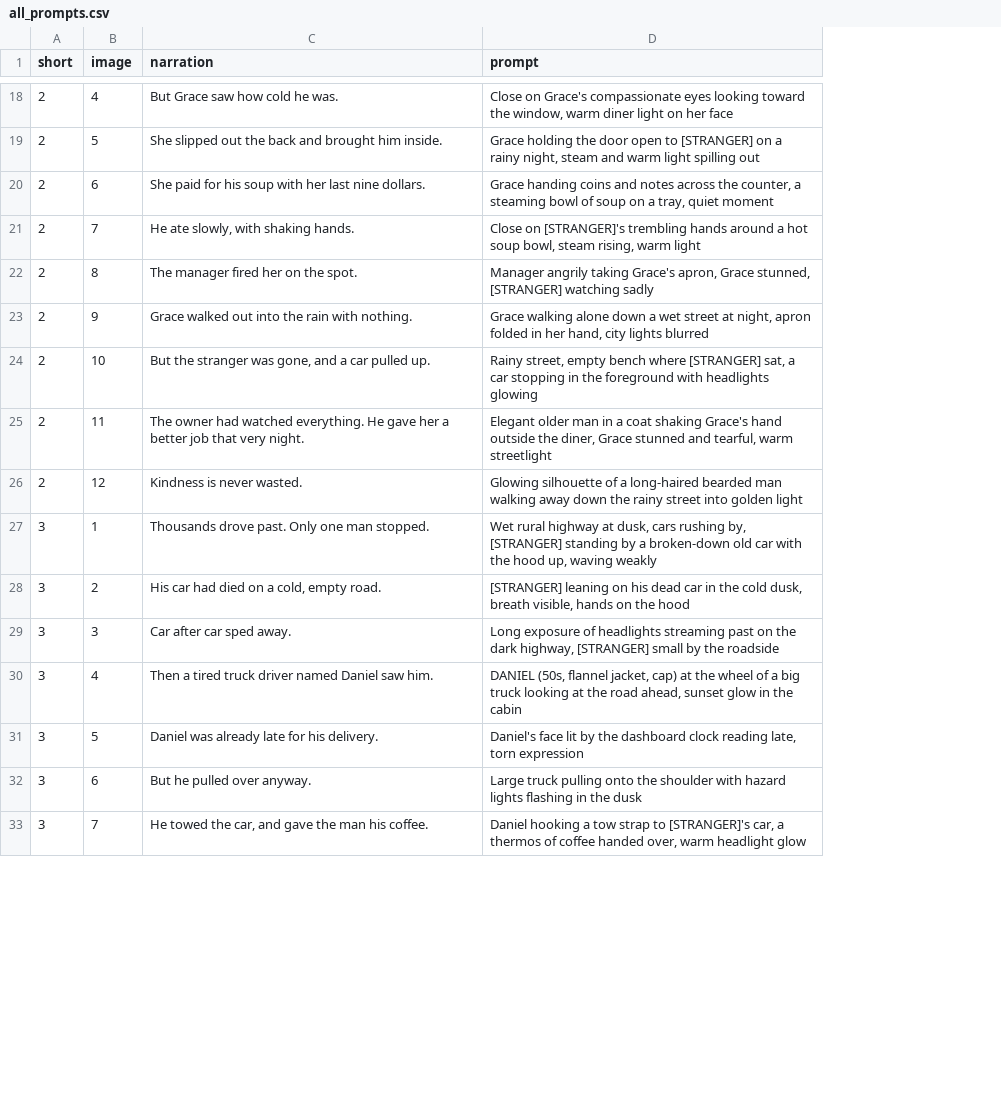
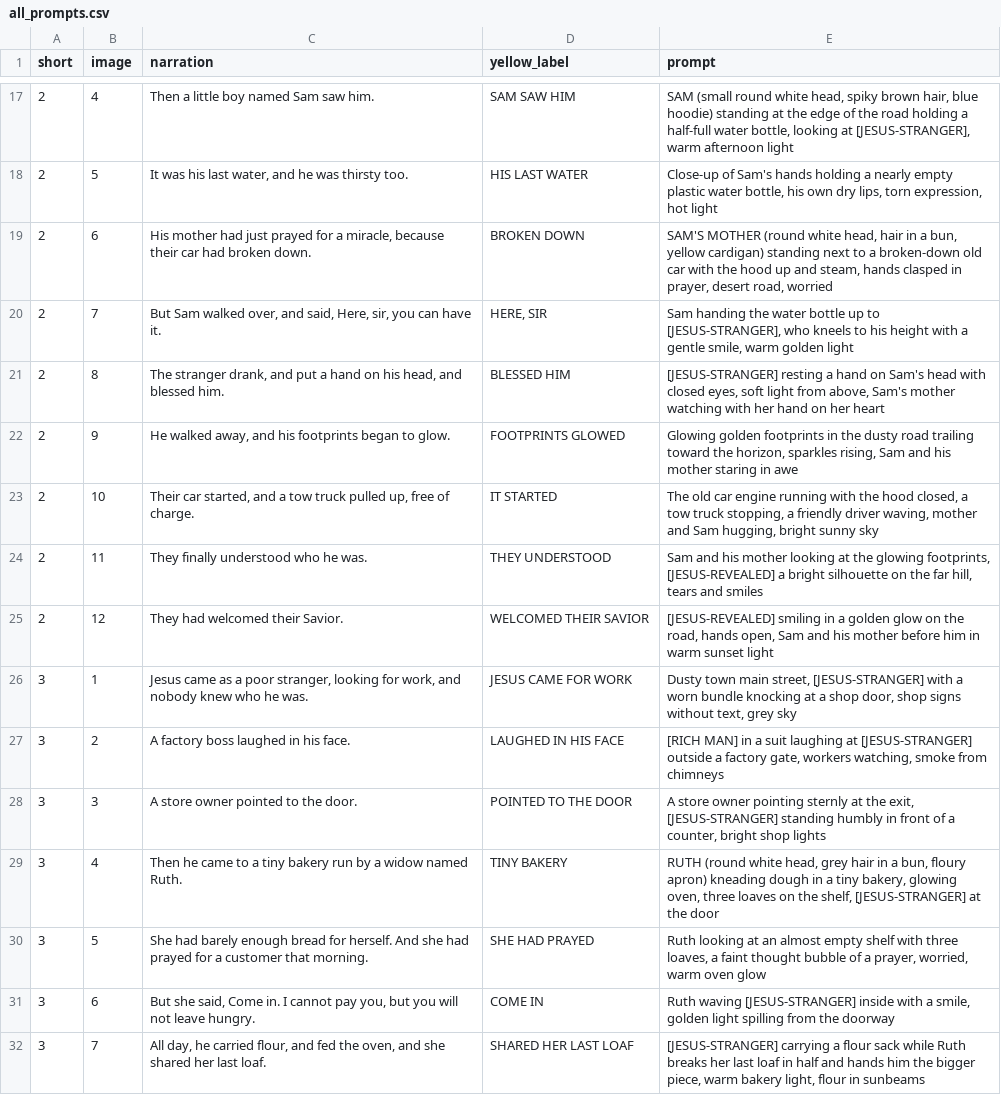
Before and after one commit to aaronfx/Dualview, a CSV file: jesus-shorts/pack/all_prompts.csv, drawn as a sheet; only a part is shown, gaps mark what is left out; addresses are those after the commit; the diff covers the shown part only; the diff names each change by its address in the sheet, - before the commit and + after, or states it on an @@ line.

```diff
--- a/jesus-shorts/pack/all_prompts.csv
+++ b/jesus-shorts/pack/all_prompts.csv
+column D (yellow_label), rows 17-32: SAM SAW HIM | HIS LAST WATER | BROKEN DOWN | HERE, SIR | BLESSED HIM | FOOTPRINTS GLOWED | IT STARTED | THEY UNDERSTOOD | WELCOMED THEIR SAVIOR | JESUS CAME FOR WORK | LAUGHED IN HIS FACE | POINTED TO THE DOOR | TINY BAKERY | SHE HAD PRAYED | COME IN | SHARED HER LAST LOAF
-C17 (narration): But Grace saw how cold he was.
+C17 (narration): Then a little boy named Sam saw him.
-E17 (prompt): Close on Grace's compassionate eyes looking toward the window, warm diner light on her face
+E17 (prompt): SAM (small round white head, spiky brown hair, blue hoodie) standing at the edge of the road holding a half-full water bottle, looking at [JESUS-STRANGER], warm afternoon light
-C18 (narration): She slipped out the back and brought him inside.
+C18 (narration): It was his last water, and he was thirsty too.
-E18 (prompt): Grace holding the door open to [STRANGER] on a rainy night, steam and warm light spilling out
+E18 (prompt): Close-up of Sam's hands holding a nearly empty plastic water bottle, his own dry lips, torn expression, hot light
-C19 (narration): She paid for his soup with her last nine dollars.
+C19 (narration): His mother had just prayed for a miracle, because their car had broken down.
-E19 (prompt): Grace handing coins and notes across the counter, a steaming bowl of soup on a tray, quiet moment
+E19 (prompt): SAM'S MOTHER (round white head, hair in a bun, yellow cardigan) standing next to a broken-down old car with the hood up and steam, hands clasped in prayer, desert road, worried
-C20 (narration): He ate slowly, with shaking hands.
+C20 (narration): But Sam walked over, and said, Here, sir, you can have it.
-E20 (prompt): Close on [STRANGER]'s trembling hands around a hot soup bowl, steam rising, warm light
+E20 (prompt): Sam handing the water bottle up to [JESUS-STRANGER], who kneels to his height with a gentle smile, warm golden light
-C21 (narration): The manager fired her on the spot.
+C21 (narration): The stranger drank, and put a hand on his head, and blessed him.
-E21 (prompt): Manager angrily taking Grace's apron, Grace stunned, [STRANGER] watching sadly
+E21 (prompt): [JESUS-STRANGER] resting a hand on Sam's head with closed eyes, soft light from above, Sam's mother watching with her hand on her heart
-C22 (narration): Grace walked out into the rain with nothing.
+C22 (narration): He walked away, and his footprints began to glow.
-E22 (prompt): Grace walking alone down a wet street at night, apron folded in her hand, city lights blurred
+E22 (prompt): Glowing golden footprints in the dusty road trailing toward the horizon, sparkles rising, Sam and his mother staring in awe
-C23 (narration): But the stranger was gone, and a car pulled up.
+C23 (narration): Their car started, and a tow truck pulled up, free of charge.
-E23 (prompt): Rainy street, empty bench where [STRANGER] sat, a car stopping in the foreground with headlights glowing
+E23 (prompt): The old car engine running with the hood closed, a tow truck stopping, a friendly driver waving, mother and Sam hugging, bright sunny sky
-C24 (narration): The owner had watched everything. He gave her a better job that very night.
+C24 (narration): They finally understood who he was.
-E24 (prompt): Elegant older man in a coat shaking Grace's hand outside the diner, Grace stunned and tearful, warm streetlight
+E24 (prompt): Sam and his mother looking at the glowing footprints, [JESUS-REVEALED] a bright silhouette on the far hill, tears and smiles
-C25 (narration): Kindness is never wasted.
+C25 (narration): They had welcomed their Savior.
-E25 (prompt): Glowing silhouette of a long-haired bearded man walking away down the rainy street into golden light
+E25 (prompt): [JESUS-REVEALED] smiling in a golden glow on the road, hands open, Sam and his mother before him in warm sunset light
-C26 (narration): Thousands drove past. Only one man stopped.
+C26 (narration): Jesus came as a poor stranger, looking for work, and nobody knew who he was.
-E26 (prompt): Wet rural highway at dusk, cars rushing by, [STRANGER] standing by a broken-down old car with the hood up, waving weakly
+E26 (prompt): Dusty town main street, [JESUS-STRANGER] with a worn bundle knocking at a shop door, shop signs without text, grey sky
-C27 (narration): His car had died on a cold, empty road.
+C27 (narration): A factory boss laughed in his face.
-E27 (prompt): [STRANGER] leaning on his dead car in the cold dusk, breath visible, hands on the hood
+E27 (prompt): [RICH MAN] in a suit laughing at [JESUS-STRANGER] outside a factory gate, workers watching, smoke from chimneys
-C28 (narration): Car after car sped away.
+C28 (narration): A store owner pointed to the door.
-E28 (prompt): Long exposure of headlights streaming past on the dark highway, [STRANGER] small by the roadside
+E28 (prompt): A store owner pointing sternly at the exit, [JESUS-STRANGER] standing humbly in front of a counter, bright shop lights
-C29 (narration): Then a tired truck driver named Daniel saw him.
+C29 (narration): Then he came to a tiny bakery run by a widow named Ruth.
-E29 (prompt): DANIEL (50s, flannel jacket, cap) at the wheel of a big truck looking at the road ahead, sunset glow in the cabin
+E29 (prompt): RUTH (round white head, grey hair in a bun, floury apron) kneading dough in a tiny bakery, glowing oven, three loaves on the shelf, [JESUS-STRANGER] at the door
-C30 (narration): Daniel was already late for his delivery.
+C30 (narration): She had barely enough bread for herself. And she had prayed for a customer that morning.
-E30 (prompt): Daniel's face lit by the dashboard clock reading late, torn expression
+E30 (prompt): Ruth looking at an almost empty shelf with three loaves, a faint thought bubble of a prayer, worried, warm oven glow
-C31 (narration): But he pulled over anyway.
+C31 (narration): But she said, Come in. I cannot pay you, but you will not leave hungry.
-E31 (prompt): Large truck pulling onto the shoulder with hazard lights flashing in the dusk
+E31 (prompt): Ruth waving [JESUS-STRANGER] inside with a smile, golden light spilling from the doorway
-C32 (narration): He towed the car, and gave the man his coffee.
+C32 (narration): All day, he carried flour, and fed the oven, and she shared her last loaf.
-E32 (prompt): Daniel hooking a tow strap to [STRANGER]'s car, a thermos of coffee handed over, warm headlight glow
+E32 (prompt): [JESUS-STRANGER] carrying a flour sack while Ruth breaks her last loaf in half and hands him the bigger piece, warm bakery light, flour in sunbeams
```
Also changed, not shown: 2 removed rows and 86 edited cells elsewhere in this file, 19 other files.
